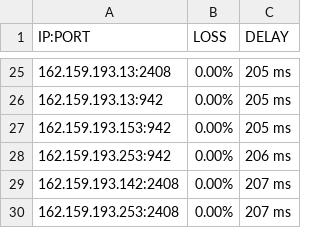
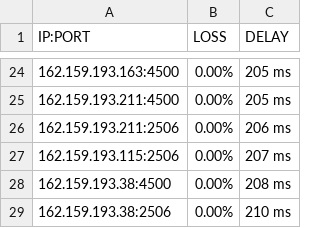
Before and after one commit to blesdmm/WARP2sub, a CSV file: WARP_193_RESULT.csv, drawn as a sheet; only a part is shown, gaps mark what is left out; the diff covers the shown part only.

```diff
--- a/WARP_193_RESULT.csv
+++ b/WARP_193_RESULT.csv
@@ -25,6 +24,6 @@ IP:PORT, LOSS, DELAY
-162.159.193.13:2408,0.00%,205 ms
-162.159.193.13:942,0.00%,205 ms
-162.159.193.153:942,0.00%,205 ms
-162.159.193.253:942,0.00%,206 ms
-162.159.193.142:2408,0.00%,207 ms
-162.159.193.253:2408,0.00%,207 ms
+162.159.193.163:4500,0.00%,205 ms
+162.159.193.211:4500,0.00%,205 ms
+162.159.193.211:2506,0.00%,206 ms
+162.159.193.115:2506,0.00%,207 ms
+162.159.193.38:4500,0.00%,208 ms
+162.159.193.38:2506,0.00%,210 ms
```
Also changed, not shown: 3 added rows, 4 removed rows and 27 edited cells elsewhere in this file, WARP_BEST_RESULT.csv, 2 other files.
